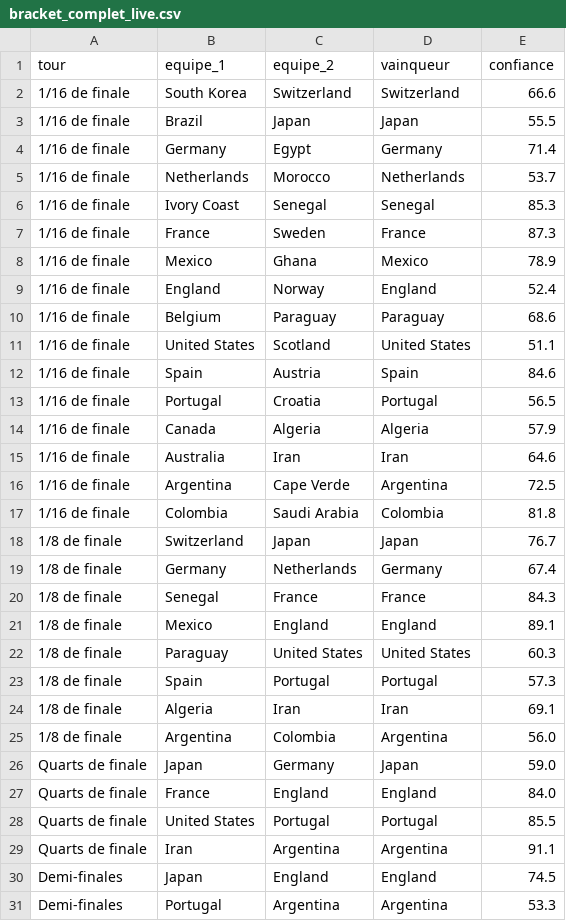
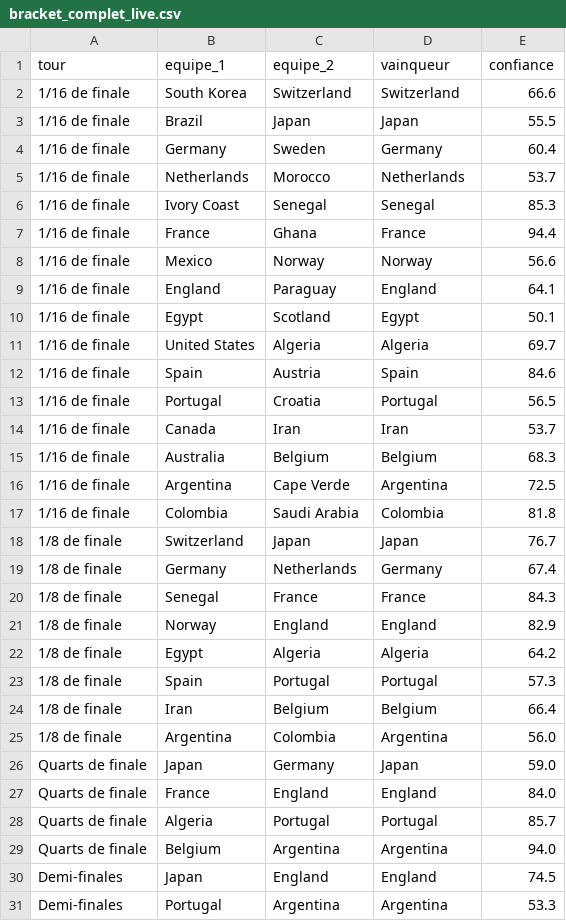
Before and after one commit to antoine62232/pronos-foot-ia, a CSV file: data/bracket_complet_live.csv, drawn as a sheet; only a part is shown.

```diff
--- a/data/bracket_complet_live.csv
+++ b/data/bracket_complet_live.csv
@@ -3,14 +3,14 @@ tour,equipe_1,equipe_2,vainqueur,confiance
 1/16 de finale,Brazil,Japan,Japan,55.5
-1/16 de finale,Germany,Egypt,Germany,71.4
+1/16 de finale,Germany,Sweden,Germany,60.4
 1/16 de finale,Netherlands,Morocco,Netherlands,53.7
 1/16 de finale,Ivory Coast,Senegal,Senegal,85.3
-1/16 de finale,France,Sweden,France,87.3
-1/16 de finale,Mexico,Ghana,Mexico,78.9
-1/16 de finale,England,Norway,England,52.4
-1/16 de finale,Belgium,Paraguay,Paraguay,68.6
-1/16 de finale,United States,Scotland,United States,51.1
+1/16 de finale,France,Ghana,France,94.4
+1/16 de finale,Mexico,Norway,Norway,56.6
+1/16 de finale,England,Paraguay,England,64.1
+1/16 de finale,Egypt,Scotland,Egypt,50.1
+1/16 de finale,United States,Algeria,Algeria,69.7
 1/16 de finale,Spain,Austria,Spain,84.6
 1/16 de finale,Portugal,Croatia,Portugal,56.5
-1/16 de finale,Canada,Algeria,Algeria,57.9
-1/16 de finale,Australia,Iran,Iran,64.6
+1/16 de finale,Canada,Iran,Iran,53.7
+1/16 de finale,Australia,Belgium,Belgium,68.3
 1/16 de finale,Argentina,Cape Verde,Argentina,72.5
@@ -20,6 +20,6 @@ tour,equipe_1,equipe_2,vainqueur,confiance
 1/8 de finale,Senegal,France,France,84.3
-1/8 de finale,Mexico,England,England,89.1
-1/8 de finale,Paraguay,United States,United States,60.3
+1/8 de finale,Norway,England,England,82.9
+1/8 de finale,Egypt,Algeria,Algeria,64.2
 1/8 de finale,Spain,Portugal,Portugal,57.3
-1/8 de finale,Algeria,Iran,Iran,69.1
+1/8 de finale,Iran,Belgium,Belgium,66.4
 1/8 de finale,Argentina,Colombia,Argentina,56.0
@@ -27,4 +27,4 @@ Quarts de finale,Japan,Germany,Japan,59.0
 Quarts de finale,France,England,England,84.0
-Quarts de finale,United States,Portugal,Portugal,85.5
-Quarts de finale,Iran,Argentina,Argentina,91.1
+Quarts de finale,Algeria,Portugal,Portugal,85.7
+Quarts de finale,Belgium,Argentina,Argentina,94.0
 Demi-finales,Japan,England,England,74.5
```
Also changed, not shown: data/predictions_groupes_live.csv, data/resultats_reels.csv.
